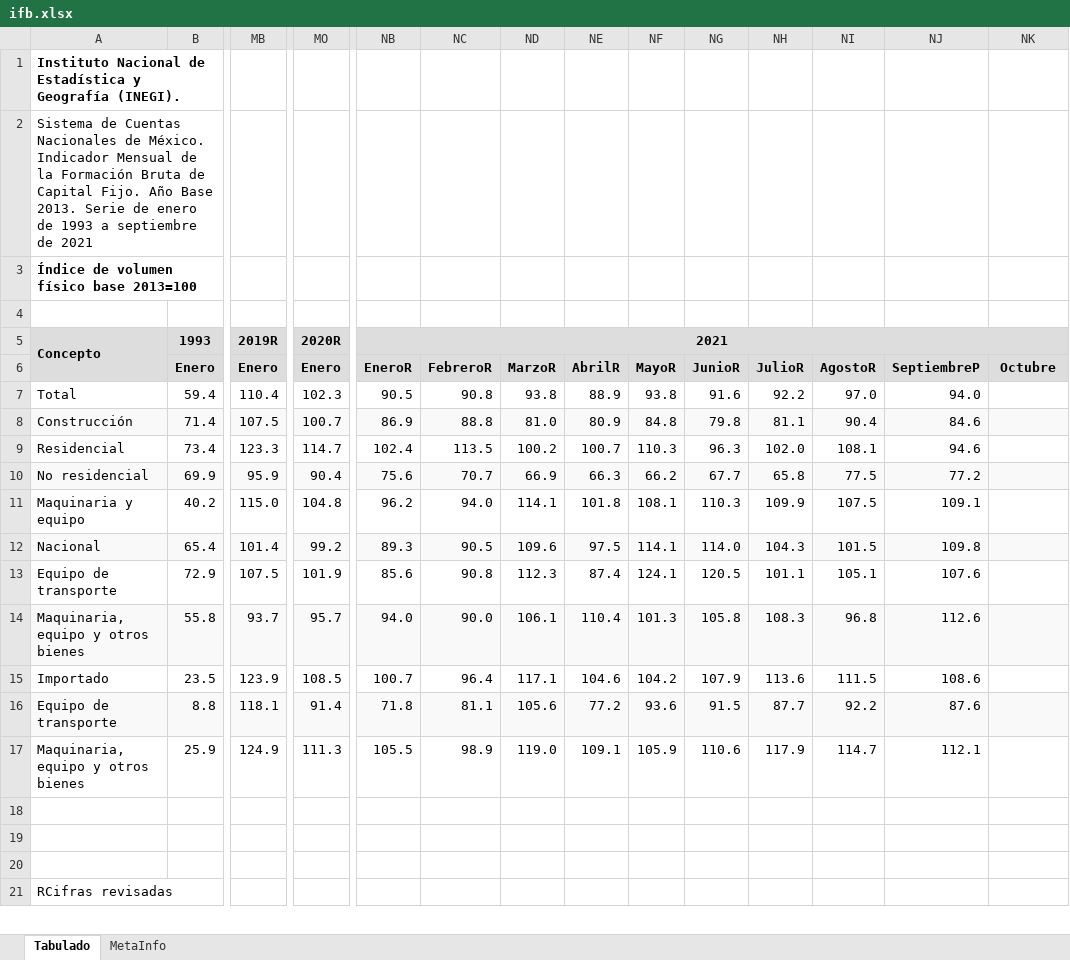
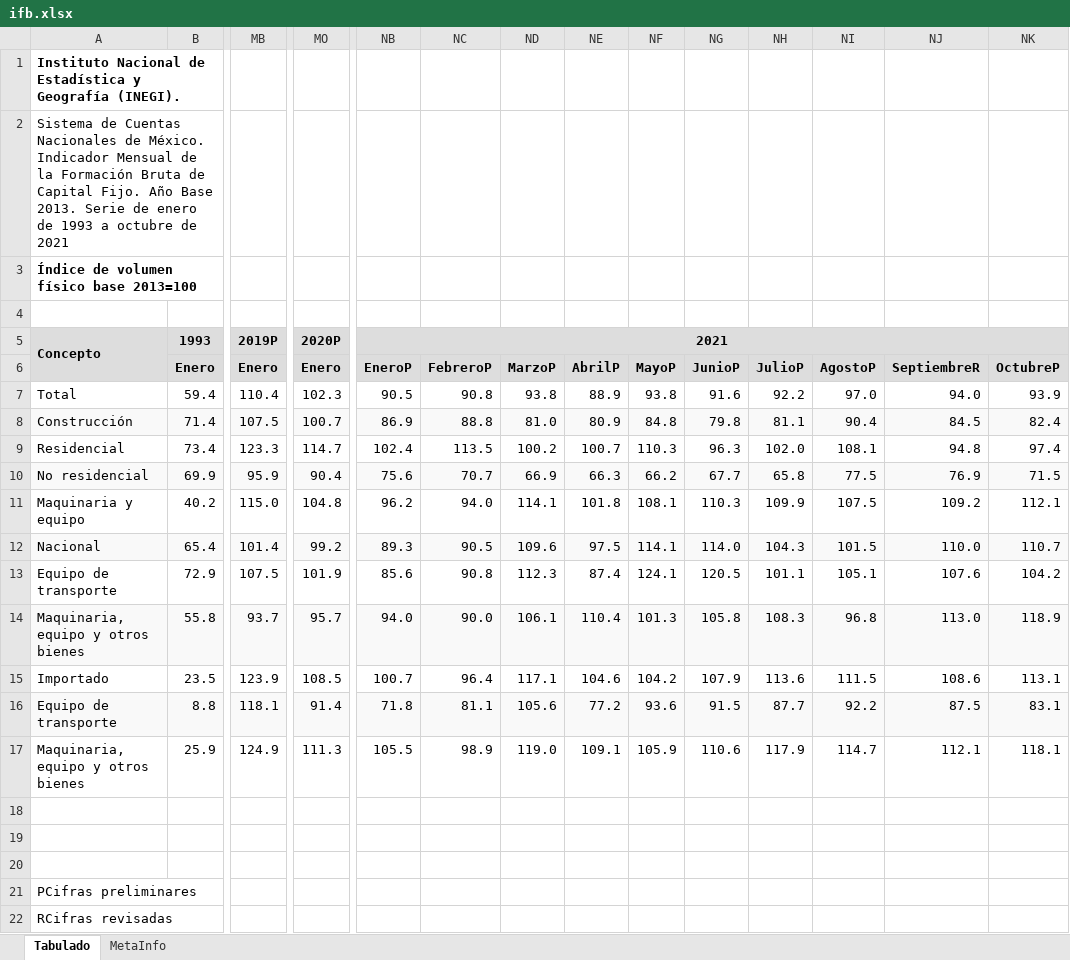
Before and after one commit to SymmetricSymplectic/AsApAnalytics, an Excel workbook: DATA/ifb.xlsx, sheet Tabulado, drawn as a sheet; only a part is shown, gaps mark what is left out; values as stored, in another font and other column widths than the file's, no borders; the diff covers the shown part only; the diff names each change by its address in the sheet, - before the commit and + after, or states it on an @@ line.

```diff
--- a/DATA/ifb.xlsx (sheet Tabulado)
+++ b/DATA/ifb.xlsx (sheet Tabulado)
-A2: …1993 a septiembre de 2021
+A2: …1993 a octubre de 2021
-MB5: 2019R
+MB5: 2019P
-MO5: 2020R
+MO5: 2020P
-NB6: EneroR
+NB6: EneroP
-NC6: FebreroR
+NC6: FebreroP
-ND6: MarzoR
+ND6: MarzoP
-NE6: AbrilR
+NE6: AbrilP
-NF6: MayoR
+NF6: MayoP
-NG6: JunioR
+NG6: JunioP
-NH6: JulioR
+NH6: JulioP
-NI6: AgostoR
+NI6: AgostoP
-NJ6: SeptiembreP
+NJ6: SeptiembreR
-NK6: Octubre
+NK6: OctubreP
-NK7: (empty)
+NK7: 93.9
-NJ8: 84.6
+NJ8: 84.5
-NK8: (empty)
+NK8: 82.4
-NJ9: 94.6
+NJ9: 94.8
-NK9: (empty)
+NK9: 97.4
-NJ10: 77.2
+NJ10: 76.9
-NK10: (empty)
+NK10: 71.5
-NJ11: 109.1
+NJ11: 109.2
-NK11: (empty)
+NK11: 112.1
-NJ12: 109.8
+NJ12: 110.0
-NK12: (empty)
+NK12: 110.7
-NK13: (empty)
+NK13: 104.2
-NJ14: 112.6
+NJ14: 113.0
-NK14: (empty)
+NK14: 118.9
-NK15: (empty)
+NK15: 113.1
-NJ16: 87.6
+NJ16: 87.5
-NK16: (empty)
+NK16: 83.1
-NK17: (empty)
+NK17: 118.1
@@ row 22 moved to row 21: PCifras preliminares @@
```
Also changed, not shown: 1 removed row elsewhere in this sheet, sheet MetaInfo, DATA/actind.xlsx, DATA/ifbdesest.xlsx, 14 other files.
